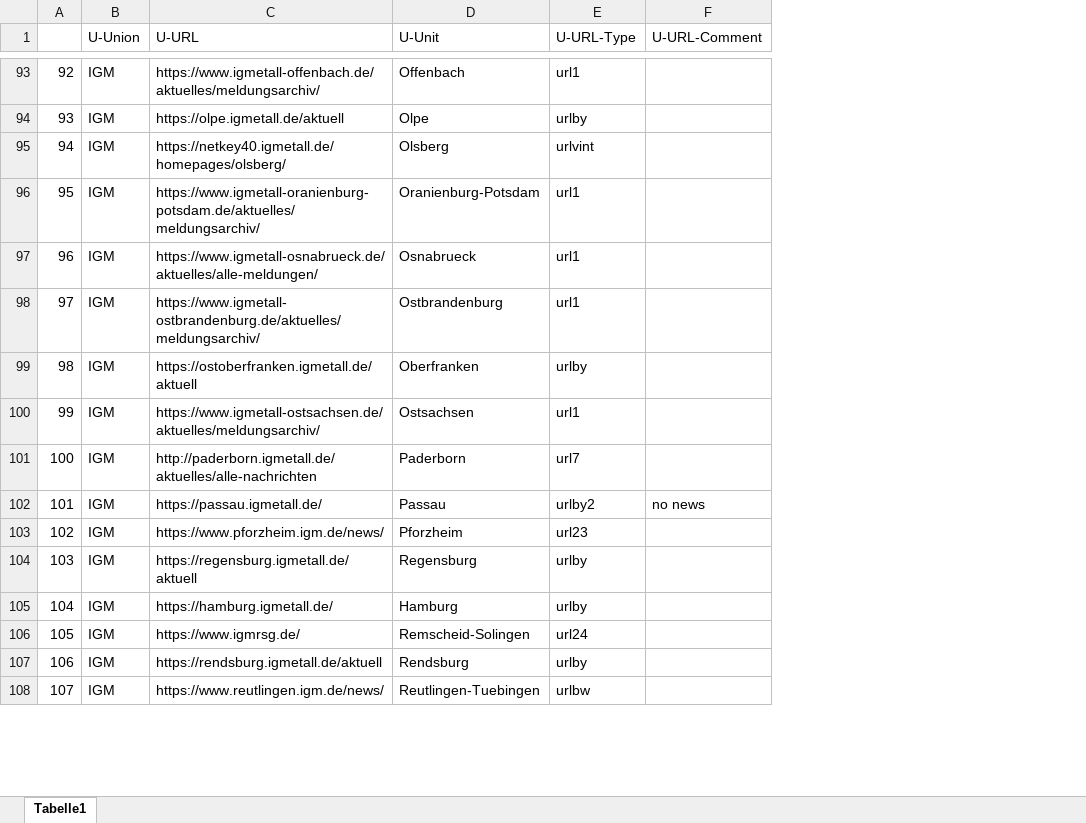
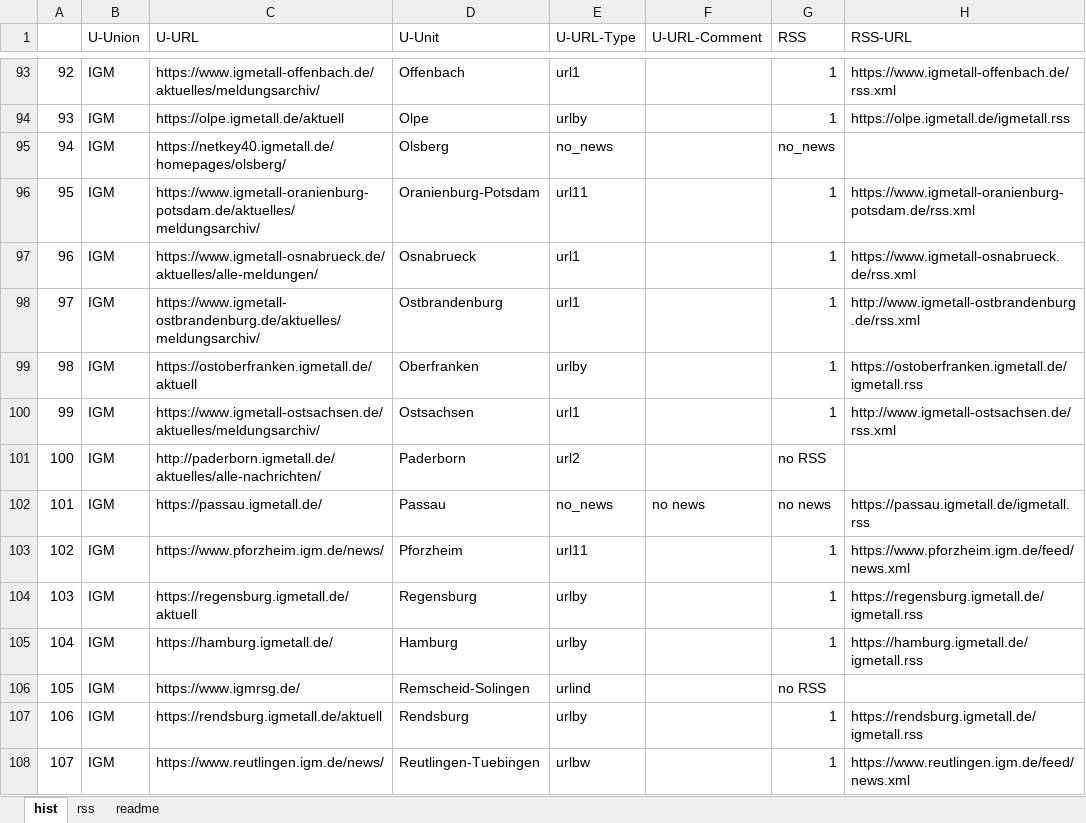
Before and after one commit to hieronymusBusch/industrial_action, an Excel workbook: union_data.xlsx, sheet hist, drawn as a sheet; only a part is shown, gaps mark what is left out; values as stored, in another font and other column widths than the file's, no cell formats; the diff covers the shown part only; the diff names each change by its address in the sheet, - before the commit and + after, or states it on an @@ line.

```diff
--- a/union_data.xlsx (sheet hist)
+++ b/union_data.xlsx (sheet hist)
-sheet tab: Tabelle1
+sheet tab: hist
+sheet tab: rss
+sheet tab: readme
+column G (RSS), rows 93-108: 1 | 1 | no_news | 1 | 1 | 1 | 1 | 1 | no RSS | no news | 1 | 1 | 1 | no RSS | 1 | 1
+column H (RSS-URL), rows 93-108: https://www.igmetall-offenbach.de/rss.xml | https://olpe.igmetall.de/igmetall.rss |  | https://www.igmetall-oranienburg-potsdam.de/rss.xml | https://www.igmetall-osnabrueck.de/rss.xml | http://www.igmetall-ostbrandenburg.de/rss.xml | https://ostoberfranken.igmetall.de/igmetall.rss | http://www.igmetall-ostsachsen.de/rss.xml |  | https://passau.igmetall.de/igmetall.rss | https://www.pforzheim.igm.de/feed/news.xml | https://regensburg.igmetall.de/igmetall.rss | https://hamburg.igmetall.de/igmetall.rss |  | https://rendsburg.igmetall.de/igmetall.rss | https://www.reutlingen.igm.de/feed/news.xml
-E95 (U-URL-Type): urlvint
+E95 (U-URL-Type): no_news
-E96 (U-URL-Type): url1
+E96 (U-URL-Type): url11
-C101 (U-URL): http://paderborn.igmetall.de/aktuelles/alle-nachrichten
+C101 (U-URL): http://paderborn.igmetall.de/aktuelles/alle-nachrichten/
-E101 (U-URL-Type): url7
+E101 (U-URL-Type): url2
-E102 (U-URL-Type): urlby2
+E102 (U-URL-Type): no_news
-E103 (U-URL-Type): url23
+E103 (U-URL-Type): url11
-E106 (U-URL-Type): url24
+E106 (U-URL-Type): urlind
```
Also changed, not shown: 9 added rows, 67 edited cells and row numbers in column A elsewhere in this sheet, cell formats, data.xlsx, 16 other files.
